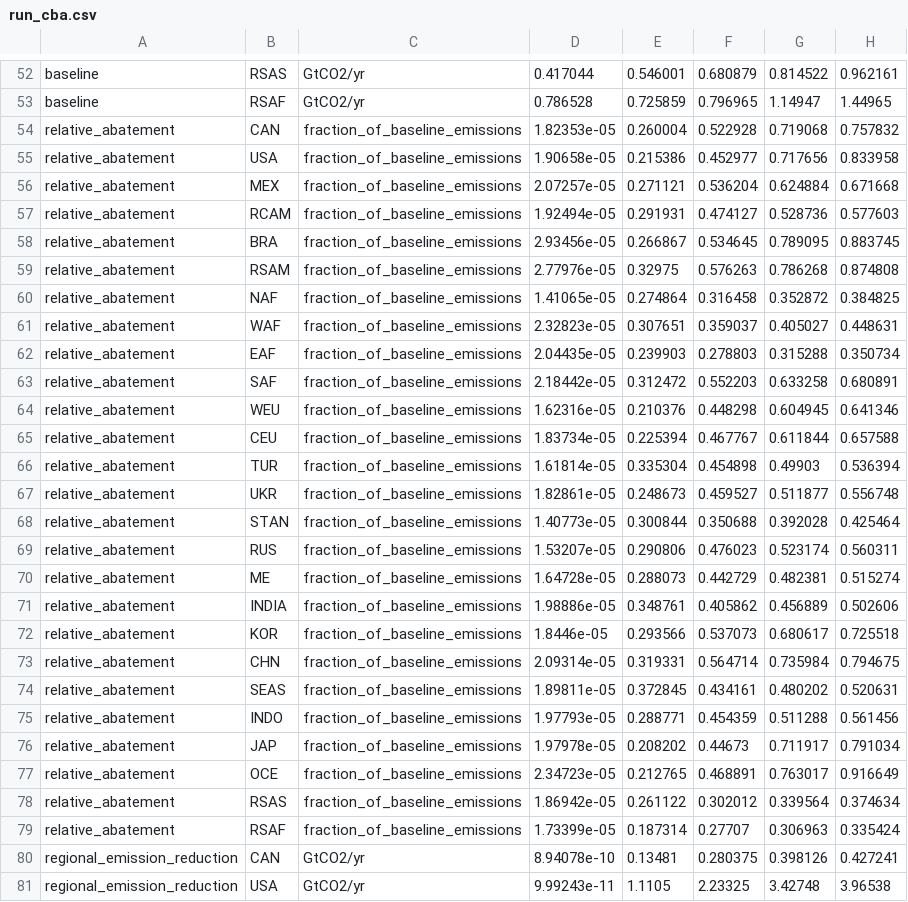
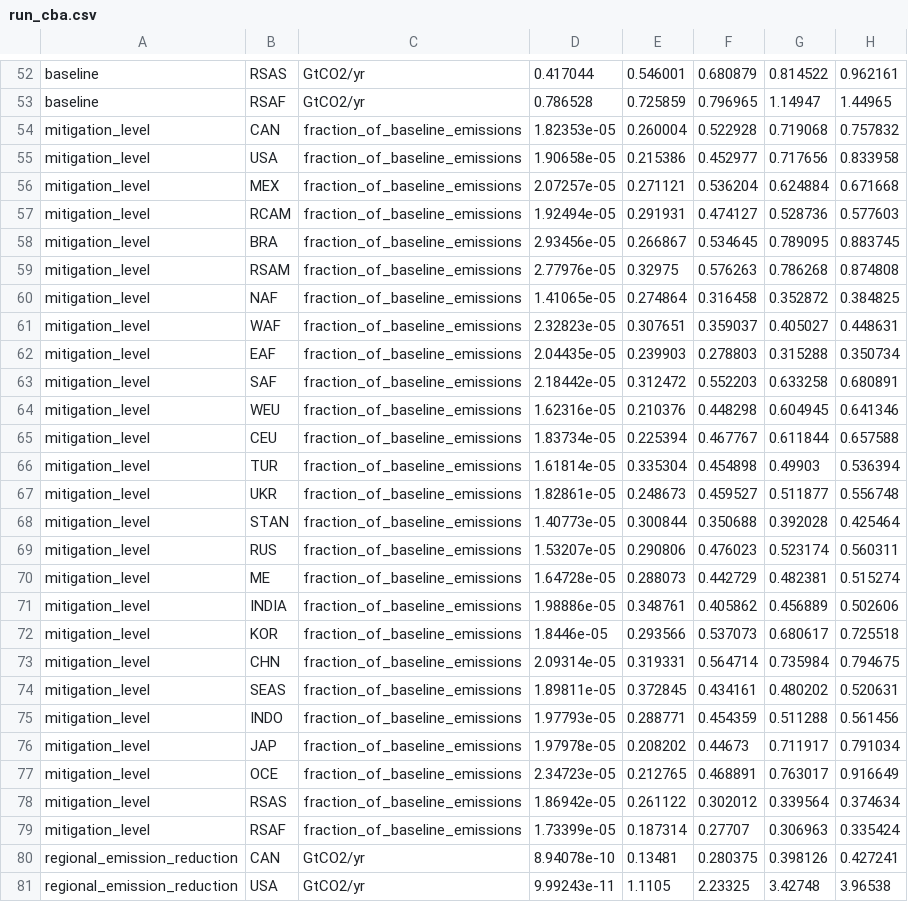
Before and after one commit to UtrechtUniversity/mimosa, a CSV file: docs/assets/data/run_cba.csv, drawn as a sheet; only a part is shown, gaps mark what is left out; the diff names each change by its address in the sheet, - before the commit and + after, or states it on an @@ line.

Commit message:
Rename relative_abatement to mitigation_level

```diff
--- a/docs/assets/data/run_cba.csv
+++ b/docs/assets/data/run_cba.csv
-A54:A79: relative_abatement
+A54:A79: mitigation_level
```
Also changed, not shown: 25 other files.
